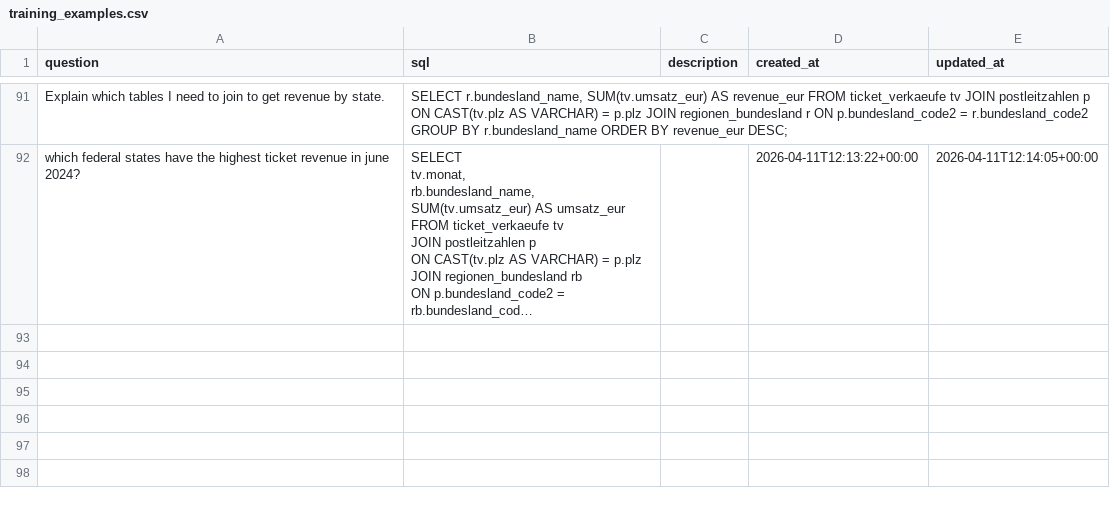
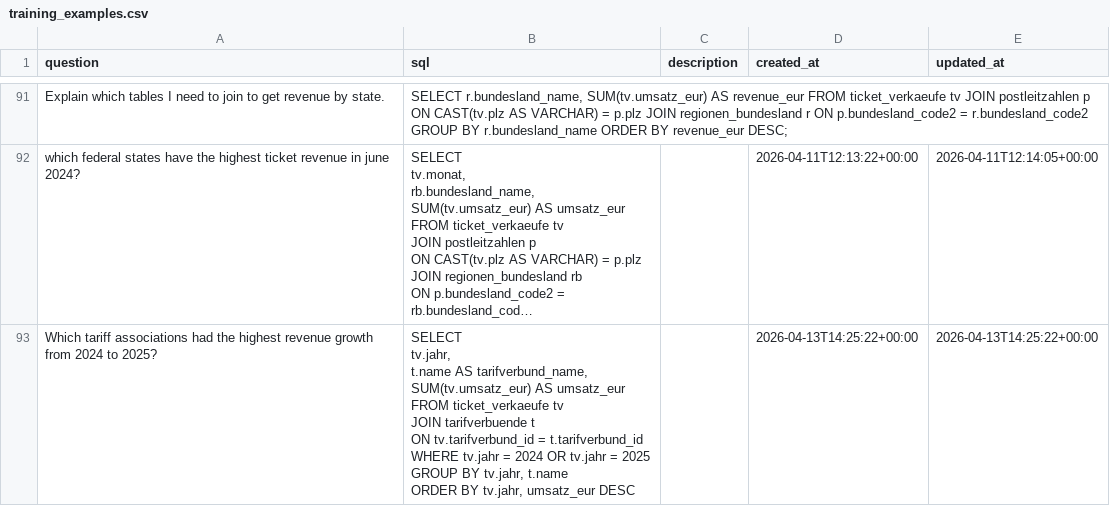
Before and after one commit to Dilshod-Khudoyberdiev/mxquerychat, a CSV file: training_data/training_examples.csv, drawn as a sheet; only a part is shown, gaps mark what is left out; long unchanged cells end in …; ↵ is a line break in a cell; the diff covers the shown part only; the diff names each change by its address in the sheet, - before the commit and + after, or states it on an @@ line.

```diff
--- a/training_data/training_examples.csv
+++ b/training_data/training_examples.csv
+row 93: Which tariff associations had the highest revenue growth from 2024 to 2025? | SELECT ↵ tv.jahr, ↵ t.name AS tarifverbund_name, ↵ SUM(tv.umsatz_eur) AS umsatz_eur ↵ FROM ticket_verkaeufe tv ↵ JOIN tarifverbuende t ↵ ON tv.tarifverbund_id = t.tarifverbund_id ↵ WHERE tv.jahr = 2024 OR tv.jahr = 2025 ↵ GROUP BY tv.jahr, t.name ↵ ORDER BY tv.jahr, umsatz_eur DESC |  | 2026-04-13T14:25:22+00:00 | 2026-04-13T14:25:22+00:00
```
Also changed, not shown: 1 added row elsewhere in this file.
